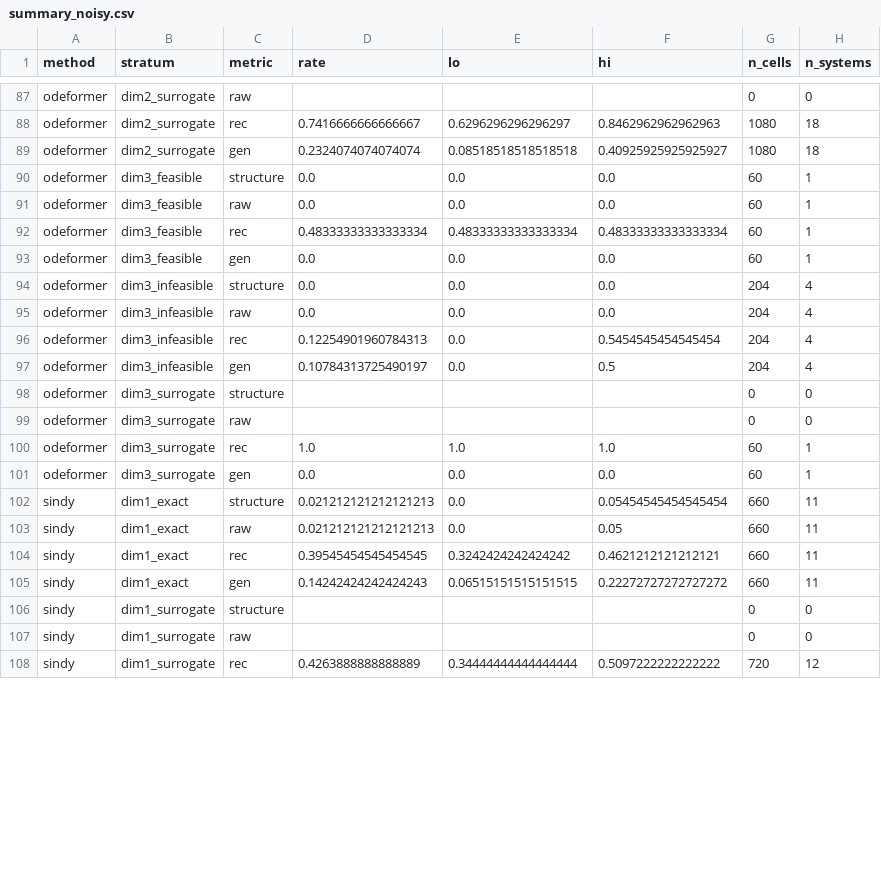
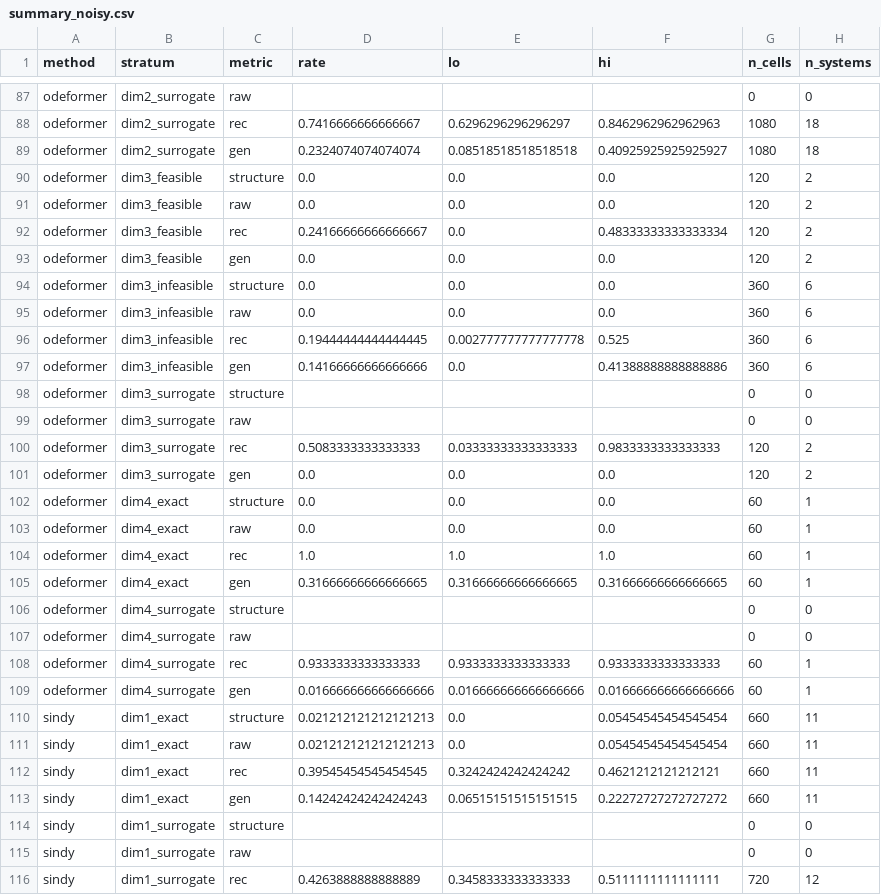
Before and after one commit to dajoedic/EvoODE, a CSV file: paper/wisp/data/summary_noisy.csv, drawn as a sheet; only a part is shown, gaps mark what is left out; the diff covers the shown part only.

Commit message:
WISP paper: B3 ODEFormer complete on all dimensions; Table 4 ODEFormer column, dim-3/4 text, preliminary notes; rebuilt data and figures from qb_paper_2026-11-19

```diff
--- a/paper/wisp/data/summary_noisy.csv
+++ b/paper/wisp/data/summary_noisy.csv
@@ -89,16 +89,24 @@ odeformer,dim2_surrogate,rec,0.7416666666666667,0.6296296296296297,0.84629629629
 odeformer,dim2_surrogate,gen,0.2324074074074074,0.08518518518518518,0.40925925925925927,1080,18
-odeformer,dim3_feasible,structure,0.0,0.0,0.0,60,1
-odeformer,dim3_feasible,raw,0.0,0.0,0.0,60,1
-odeformer,dim3_feasible,rec,0.48333333333333334,0.48333333333333334,0.48333333333333334,60,1
-odeformer,dim3_feasible,gen,0.0,0.0,0.0,60,1
-odeformer,dim3_infeasible,structure,0.0,0.0,0.0,204,4
-odeformer,dim3_infeasible,raw,0.0,0.0,0.0,204,4
-odeformer,dim3_infeasible,rec,0.12254901960784313,0.0,0.5454545454545454,204,4
-odeformer,dim3_infeasible,gen,0.10784313725490197,0.0,0.5,204,4
+odeformer,dim3_feasible,structure,0.0,0.0,0.0,120,2
+odeformer,dim3_feasible,raw,0.0,0.0,0.0,120,2
+odeformer,dim3_feasible,rec,0.24166666666666667,0.0,0.48333333333333334,120,2
+odeformer,dim3_feasible,gen,0.0,0.0,0.0,120,2
+odeformer,dim3_infeasible,structure,0.0,0.0,0.0,360,6
+odeformer,dim3_infeasible,raw,0.0,0.0,0.0,360,6
+odeformer,dim3_infeasible,rec,0.19444444444444445,0.002777777777777778,0.525,360,6
+odeformer,dim3_infeasible,gen,0.14166666666666666,0.0,0.41388888888888886,360,6
 odeformer,dim3_surrogate,structure,,,,0,0
 odeformer,dim3_surrogate,raw,,,,0,0
-odeformer,dim3_surrogate,rec,1.0,1.0,1.0,60,1
-odeformer,dim3_surrogate,gen,0.0,0.0,0.0,60,1
+odeformer,dim3_surrogate,rec,0.5083333333333333,0.03333333333333333,0.9833333333333333,120,2
+odeformer,dim3_surrogate,gen,0.0,0.0,0.0,120,2
+odeformer,dim4_exact,structure,0.0,0.0,0.0,60,1
+odeformer,dim4_exact,raw,0.0,0.0,0.0,60,1
+odeformer,dim4_exact,rec,1.0,1.0,1.0,60,1
+odeformer,dim4_exact,gen,0.31666666666666665,0.31666666666666665,0.31666666666666665,60,1
+odeformer,dim4_surrogate,structure,,,,0,0
+odeformer,dim4_surrogate,raw,,,,0,0
+odeformer,dim4_surrogate,rec,0.9333333333333333,0.9333333333333333,0.9333333333333333,60,1
+odeformer,dim4_surrogate,gen,0.016666666666666666,0.016666666666666666,0.016666666666666666,60,1
 sindy,dim1_exact,structure,0.021212121212121213,0.0,0.05454545454545454,660,11
-sindy,dim1_exact,raw,0.021212121212121213,0.0,0.05,660,11
+sindy,dim1_exact,raw,0.021212121212121213,0.0,0.05454545454545454,660,11
 sindy,dim1_exact,rec,0.39545454545454545,0.3242424242424242,0.4621212121212121,660,11
@@ -107,2 +115,2 @@ sindy,dim1_surrogate,structure,,,,0,0
 sindy,dim1_surrogate,raw,,,,0,0
-sindy,dim1_surrogate,rec,0.4263888888888889,0.34444444444444444,0.5097222222222222,720,12
+sindy,dim1_surrogate,rec,0.4263888888888889,0.3458333333333333,0.5111111111111111,720,12
```
Also changed, not shown: 82 edited cells elsewhere in this file, paper/wisp/data/per_system_noisy.csv, paper/wisp/data/size_rules_exact_C1000.csv, 15 other files.
